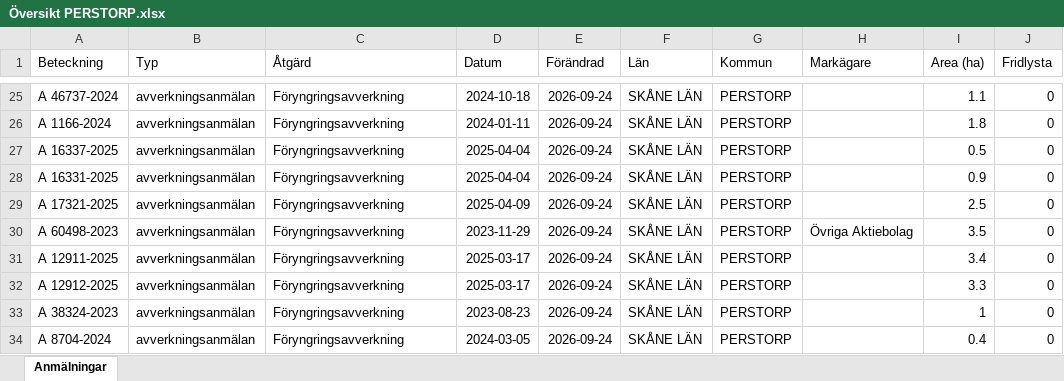
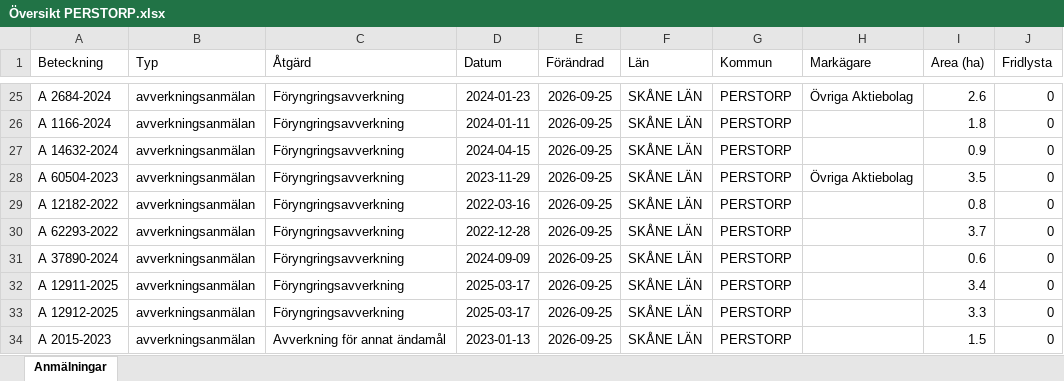
Before and after one commit to klasma/Logging_1275, an Excel workbook: Översikt PERSTORP.xlsx, sheet Anmälningar, drawn as a sheet; only a part is shown, gaps mark what is left out; values as stored, in another font and other column widths than the file's, no borders; the diff covers the shown part only; the diff names each change by its address in the sheet, - before the commit and + after, or states it on an @@ line.

```diff
--- a/Översikt PERSTORP.xlsx (sheet Anmälningar)
+++ b/Översikt PERSTORP.xlsx (sheet Anmälningar)
-A25 (Beteckning): A 46737-2024
+A25 (Beteckning): A 2684-2024
-D25 (Datum): 2024-10-18
+D25 (Datum): 2024-01-23
-E25:E34 (Förändrad): 2026-09-24
+E25:E34 (Förändrad): 2026-09-25
-H25 (Markägare): (empty)
+H25 (Markägare): Övriga Aktiebolag
-I25 (Area (ha)): 1.1
+I25 (Area (ha)): 2.6
-A27 (Beteckning): A 16337-2025
+A27 (Beteckning): A 14632-2024
-D27 (Datum): 2025-04-04
+D27 (Datum): 2024-04-15
-I27 (Area (ha)): 0.5
+I27 (Area (ha)): 0.9
-A28 (Beteckning): A 16331-2025
+A28 (Beteckning): A 60504-2023
-D28 (Datum): 2025-04-04
+D28 (Datum): 2023-11-29
-H28 (Markägare): (empty)
+H28 (Markägare): Övriga Aktiebolag
-I28 (Area (ha)): 0.9
+I28 (Area (ha)): 3.5
-A29 (Beteckning): A 17321-2025
+A29 (Beteckning): A 12182-2022
-D29 (Datum): 2025-04-09
+D29 (Datum): 2022-03-16
-I29 (Area (ha)): 2.5
+I29 (Area (ha)): 0.8
-A30 (Beteckning): A 60498-2023
+A30 (Beteckning): A 62293-2022
-D30 (Datum): 2023-11-29
+D30 (Datum): 2022-12-28
-H30 (Markägare): Övriga Aktiebolag
+H30 (Markägare): (empty)
-I30 (Area (ha)): 3.5
+I30 (Area (ha)): 3.7
-A31 (Beteckning): A 12911-2025
+A31 (Beteckning): A 37890-2024
-D31 (Datum): 2025-03-17
+D31 (Datum): 2024-09-09
-I31 (Area (ha)): 3.4
+I31 (Area (ha)): 0.6
-A32 (Beteckning): A 12912-2025
+A32 (Beteckning): A 12911-2025
-I32 (Area (ha)): 3.3
+I32 (Area (ha)): 3.4
-A33 (Beteckning): A 38324-2023
+A33 (Beteckning): A 12912-2025
-D33 (Datum): 2023-08-23
+D33 (Datum): 2025-03-17
-I33 (Area (ha)): 1
+I33 (Area (ha)): 3.3
-A34 (Beteckning): A 8704-2024
+A34 (Beteckning): A 2015-2023
-C34 (Åtgärd): Föryngringsavverkning
+C34 (Åtgärd): Avverkning för annat ändamål
-D34 (Datum): 2024-03-05
+D34 (Datum): 2023-01-13
-I34 (Area (ha)): 0.4
+I34 (Area (ha)): 1.5
```
Also changed, not shown: 436 edited cells elsewhere in this sheet, artfynd/A 145-2026 artfynd.xlsx, artfynd/A 46195-2022 artfynd.xlsx, 43 other files.
